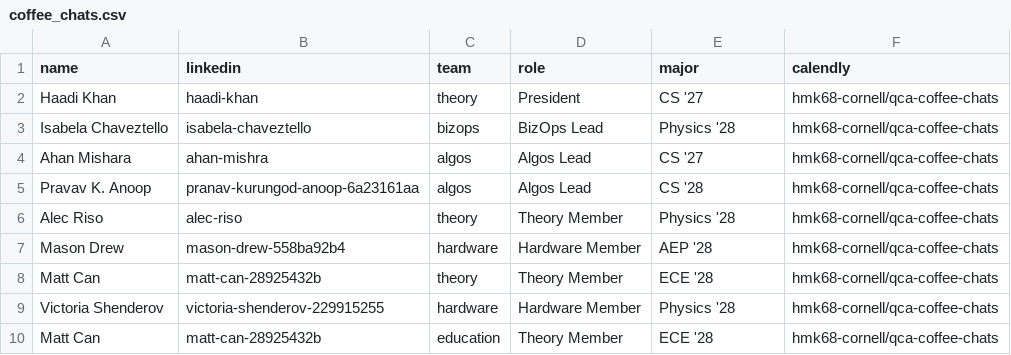
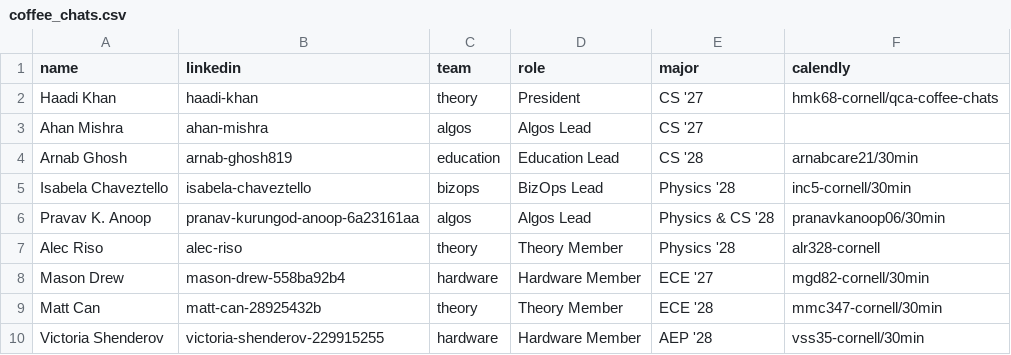
Before and after one commit to Cornell-QCA/website, a CSV file: public/data/csv/coffee_chats.csv, drawn as a sheet.

```diff
--- a/public/data/csv/coffee_chats.csv
+++ b/public/data/csv/coffee_chats.csv
@@ -2,9 +2,9 @@ name,linkedin,team,role,major,calendly
 Haadi Khan,haadi-khan,theory,President,CS '27,hmk68-cornell/qca-coffee-chats
-Isabela Chaveztello,isabela-chaveztello,bizops,BizOps Lead,Physics '28,hmk68-cornell/qca-coffee-chats
-Ahan Mishara,ahan-mishra,algos,Algos Lead,CS '27,hmk68-cornell/qca-coffee-chats
-Pravav K. Anoop,pranav-kurungod-anoop-6a23161aa,algos,Algos Lead,CS '28,hmk68-cornell/qca-coffee-chats
-Alec Riso,alec-riso,theory,Theory Member,Physics '28,hmk68-cornell/qca-coffee-chats
-Mason Drew,mason-drew-558ba92b4,hardware,Hardware Member,AEP '28,hmk68-cornell/qca-coffee-chats
-Matt Can,matt-can-28925432b,theory,Theory Member,ECE '28,hmk68-cornell/qca-coffee-chats
-Victoria Shenderov,victoria-shenderov-229915255,hardware,Hardware Member,Physics '28,hmk68-cornell/qca-coffee-chats
-Matt Can,matt-can-28925432b,education,Theory Member,ECE '28,hmk68-cornell/qca-coffee-chats
+Ahan Mishra,ahan-mishra,algos,Algos Lead,CS '27,
+Arnab Ghosh,arnab-ghosh819,education,Education Lead,CS '28,arnabcare21/30min
+Isabela Chaveztello,isabela-chaveztello,bizops,BizOps Lead,Physics '28,inc5-cornell/30min
+Pravav K. Anoop,pranav-kurungod-anoop-6a23161aa,algos,Algos Lead,Physics & CS '28,pranavkanoop06/30min
+Alec Riso,alec-riso,theory,Theory Member,Physics '28,alr328-cornell
+Mason Drew,mason-drew-558ba92b4,hardware,Hardware Member,ECE '27,mgd82-cornell/30min
+Matt Can,matt-can-28925432b,theory,Theory Member,ECE '28,mmc347-cornell/30min
+Victoria Shenderov,victoria-shenderov-229915255,hardware,Hardware Member,AEP '28,vss35-cornell/30min
```
Also changed, not shown: public/data/csv/events.csv, public/data/csv/people.csv, 21 other files.
